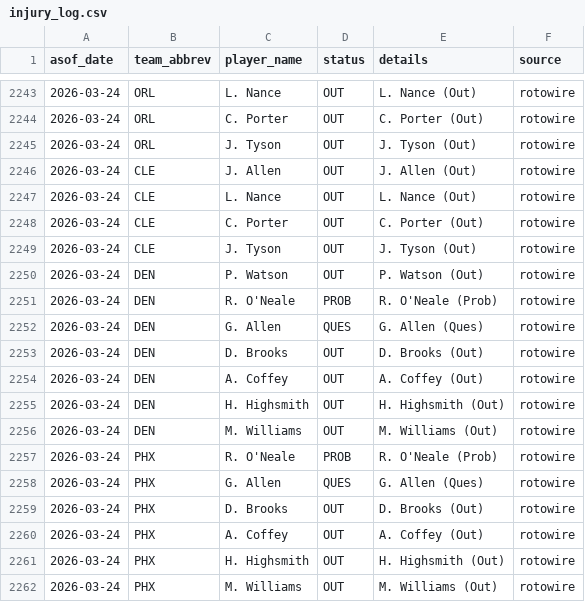
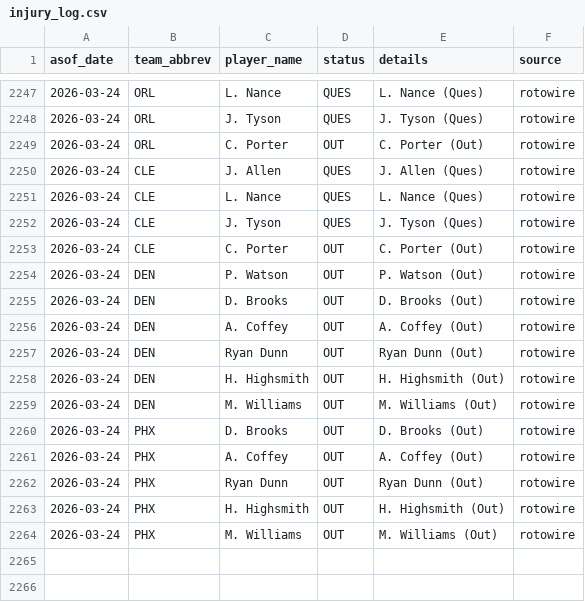
Before and after one commit to oliver-monday/NBAgent, a CSV file: logs/injury_log.csv, drawn as a sheet; only a part is shown, gaps mark what is left out; the diff covers the shown part only.

```diff
--- a/logs/injury_log.csv
+++ b/logs/injury_log.csv
@@ -2243,19 +2247,17 @@ asof_date,team_abbrev,player_name,status,details,source
-2026-03-24,ORL,L. Nance,OUT,L. Nance (Out),rotowire
+2026-03-24,ORL,L. Nance,QUES,L. Nance (Ques),rotowire
+2026-03-24,ORL,J. Tyson,QUES,J. Tyson (Ques),rotowire
 2026-03-24,ORL,C. Porter,OUT,C. Porter (Out),rotowire
-2026-03-24,ORL,J. Tyson,OUT,J. Tyson (Out),rotowire
-2026-03-24,CLE,J. Allen,OUT,J. Allen (Out),rotowire
-2026-03-24,CLE,L. Nance,OUT,L. Nance (Out),rotowire
+2026-03-24,CLE,J. Allen,QUES,J. Allen (Ques),rotowire
+2026-03-24,CLE,L. Nance,QUES,L. Nance (Ques),rotowire
+2026-03-24,CLE,J. Tyson,QUES,J. Tyson (Ques),rotowire
 2026-03-24,CLE,C. Porter,OUT,C. Porter (Out),rotowire
-2026-03-24,CLE,J. Tyson,OUT,J. Tyson (Out),rotowire
 2026-03-24,DEN,P. Watson,OUT,P. Watson (Out),rotowire
-2026-03-24,DEN,R. O'Neale,PROB,R. O'Neale (Prob),rotowire
-2026-03-24,DEN,G. Allen,QUES,G. Allen (Ques),rotowire
 2026-03-24,DEN,D. Brooks,OUT,D. Brooks (Out),rotowire
 2026-03-24,DEN,A. Coffey,OUT,A. Coffey (Out),rotowire
+2026-03-24,DEN,Ryan Dunn,OUT,Ryan Dunn (Out),rotowire
 2026-03-24,DEN,H. Highsmith,OUT,H. Highsmith (Out),rotowire
 2026-03-24,DEN,M. Williams,OUT,M. Williams (Out),rotowire
-2026-03-24,PHX,R. O'Neale,PROB,R. O'Neale (Prob),rotowire
-2026-03-24,PHX,G. Allen,QUES,G. Allen (Ques),rotowire
 2026-03-24,PHX,D. Brooks,OUT,D. Brooks (Out),rotowire
 2026-03-24,PHX,A. Coffey,OUT,A. Coffey (Out),rotowire
+2026-03-24,PHX,Ryan Dunn,OUT,Ryan Dunn (Out),rotowire
 2026-03-24,PHX,H. Highsmith,OUT,H. Highsmith (Out),rotowire
```
Also changed, not shown: 3 added rows, 3 removed rows and 26 edited cells elsewhere in this file, 1 other file.
